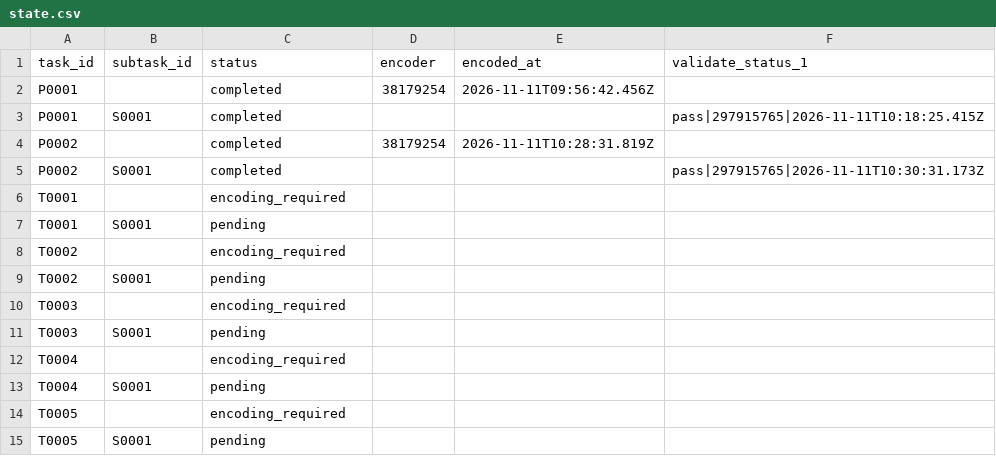
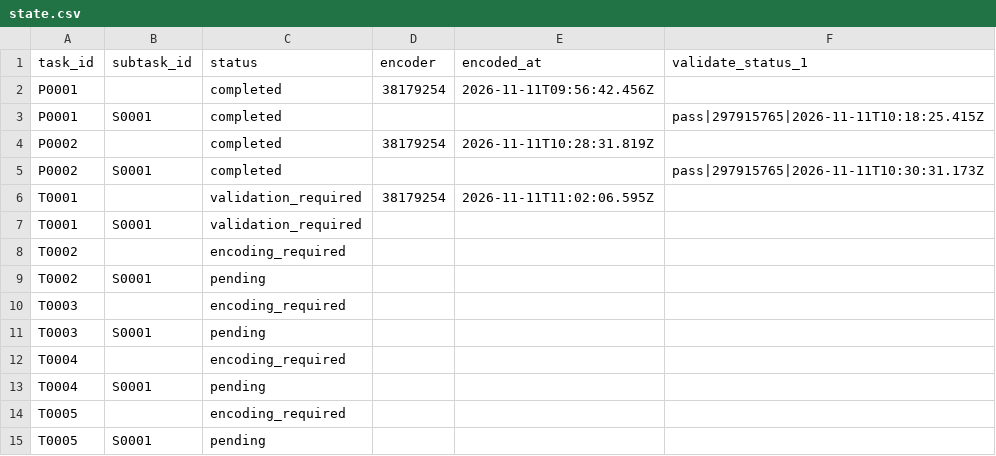
Before and after one commit to ohwjd/test-20261111-2, a CSV file: tracking/state.csv, drawn as a sheet.

```diff
--- a/tracking/state.csv
+++ b/tracking/state.csv
@@ -5,4 +5,4 @@ P0002,,completed,38179254,2026-11-11T10:28:31.819Z,
 P0002,S0001,completed,,,pass|297915765|2026-11-11T10:30:31.173Z
-T0001,,encoding_required,,,
-T0001,S0001,pending,,,
+T0001,,validation_required,38179254,2026-11-11T11:02:06.595Z,
+T0001,S0001,validation_required,,,
 T0002,,encoding_required,,,
```
Also changed, not shown: tracking/history.csv, 2 other files.
